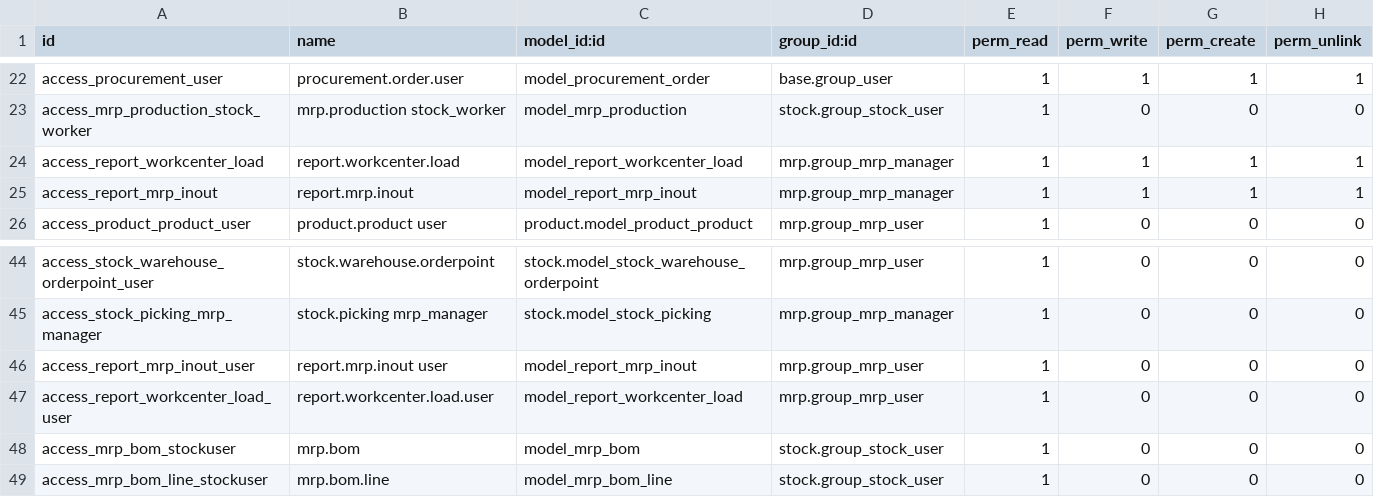
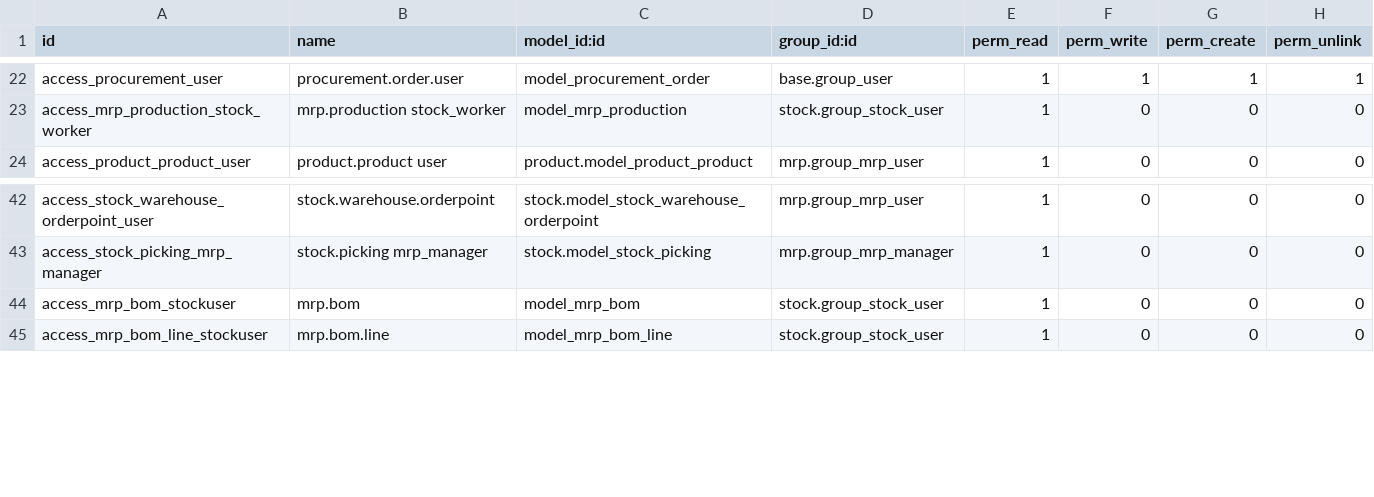
Before and after one commit to cogitoweb/OCB, a CSV file: addons/mrp/security/ir.model.access.csv, drawn as a sheet; only a part is shown, gaps mark what is left out; the diff names each change by its address in the sheet, - before the commit and + after, or states it on an @@ line.

Commit message:
[REM] mrp: Remove unnecessary stock_move_consume wizard and stock value variation and workcenter load report

```diff
--- a/addons/mrp/security/ir.model.access.csv
+++ b/addons/mrp/security/ir.model.access.csv
-row 24: access_report_workcenter_load | report.workcenter.load | model_report_workcenter_load | mrp.group_mrp_manager | 1 | 1 | 1 | 1
-row 25: access_report_mrp_inout | report.mrp.inout | model_report_mrp_inout | mrp.group_mrp_manager | 1 | 1 | 1 | 1
-row 46: access_report_mrp_inout_user | report.mrp.inout user | model_report_mrp_inout | mrp.group_mrp_user | 1 | 0 | 0 | 0
-row 47: access_report_workcenter_load_user | report.workcenter.load.user | model_report_workcenter_load | mrp.group_mrp_user | 1 | 0 | 0 | 0
```
Also changed, not shown: 7 other files.
